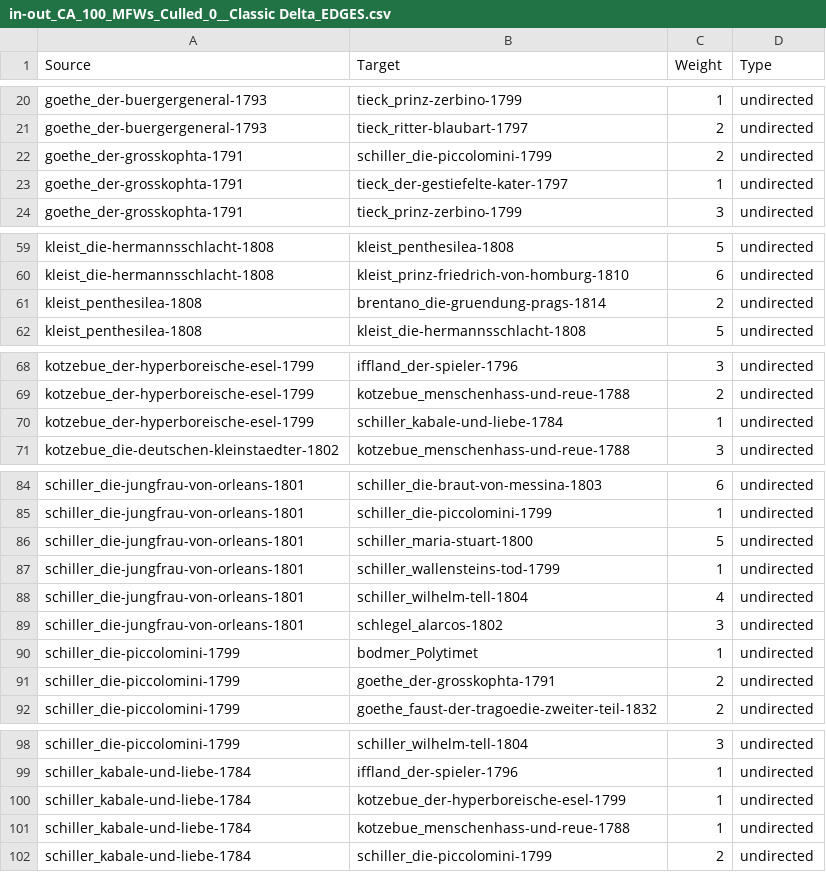
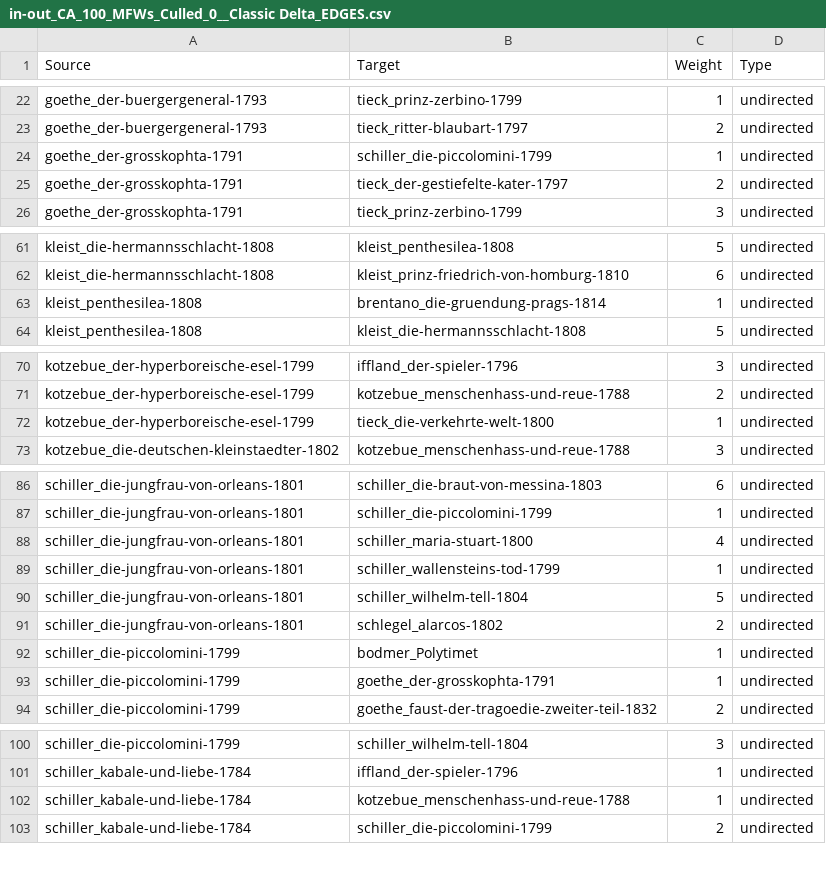
Before and after one commit to esteeschwarz/ETCRA5_dd23, a CSV file: R/stylo/in-out/in-out_CA_100_MFWs_Culled_0__Classic Delta_EDGES.csv, drawn as a sheet; only a part is shown, gaps mark what is left out; the diff covers the shown part only.

```diff
--- a/R/stylo/in-out/in-out_CA_100_MFWs_Culled_0__Classic Delta_EDGES.csv
+++ b/R/stylo/in-out/in-out_CA_100_MFWs_Culled_0__Classic Delta_EDGES.csv
@@ -21,4 +23,4 @@ goethe_der-buergergeneral-1793,tieck_prinz-zerbino-1799,1,undirected
 goethe_der-buergergeneral-1793,tieck_ritter-blaubart-1797,2,undirected
-goethe_der-grosskophta-1791,schiller_die-piccolomini-1799,2,undirected
-goethe_der-grosskophta-1791,tieck_der-gestiefelte-kater-1797,1,undirected
+goethe_der-grosskophta-1791,schiller_die-piccolomini-1799,1,undirected
+goethe_der-grosskophta-1791,tieck_der-gestiefelte-kater-1797,2,undirected
 goethe_der-grosskophta-1791,tieck_prinz-zerbino-1799,3,undirected
@@ -60,3 +62,3 @@ kleist_die-hermannsschlacht-1808,kleist_penthesilea-1808,5,undirected
 kleist_die-hermannsschlacht-1808,kleist_prinz-friedrich-von-homburg-1810,6,undirected
-kleist_penthesilea-1808,brentano_die-gruendung-prags-1814,2,undirected
+kleist_penthesilea-1808,brentano_die-gruendung-prags-1814,1,undirected
 kleist_penthesilea-1808,kleist_die-hermannsschlacht-1808,5,undirected
@@ -69,3 +71,3 @@ kotzebue_der-hyperboreische-esel-1799,iffland_der-spieler-1796,3,undirected
 kotzebue_der-hyperboreische-esel-1799,kotzebue_menschenhass-und-reue-1788,2,undirected
-kotzebue_der-hyperboreische-esel-1799,schiller_kabale-und-liebe-1784,1,undirected
+kotzebue_der-hyperboreische-esel-1799,tieck_die-verkehrte-welt-1800,1,undirected
 kotzebue_die-deutschen-kleinstaedter-1802,kotzebue_menschenhass-und-reue-1788,3,undirected
@@ -85,8 +87,8 @@ schiller_die-jungfrau-von-orleans-1801,schiller_die-braut-von-messina-1803,6,und
 schiller_die-jungfrau-von-orleans-1801,schiller_die-piccolomini-1799,1,undirected
-schiller_die-jungfrau-von-orleans-1801,schiller_maria-stuart-1800,5,undirected
+schiller_die-jungfrau-von-orleans-1801,schiller_maria-stuart-1800,4,undirected
 schiller_die-jungfrau-von-orleans-1801,schiller_wallensteins-tod-1799,1,undirected
-schiller_die-jungfrau-von-orleans-1801,schiller_wilhelm-tell-1804,4,undirected
-schiller_die-jungfrau-von-orleans-1801,schlegel_alarcos-1802,3,undirected
+schiller_die-jungfrau-von-orleans-1801,schiller_wilhelm-tell-1804,5,undirected
+schiller_die-jungfrau-von-orleans-1801,schlegel_alarcos-1802,2,undirected
 schiller_die-piccolomini-1799,bodmer_Polytimet,1,undirected
-schiller_die-piccolomini-1799,goethe_der-grosskophta-1791,2,undirected
+schiller_die-piccolomini-1799,goethe_der-grosskophta-1791,1,undirected
 schiller_die-piccolomini-1799,goethe_faust-der-tragoedie-zweiter-teil-1832,2,undirected
@@ -99,3 +101,2 @@ schiller_die-piccolomini-1799,schiller_wilhelm-tell-1804,3,undirected
 schiller_kabale-und-liebe-1784,iffland_der-spieler-1796,1,undirected
-schiller_kabale-und-liebe-1784,kotzebue_der-hyperboreische-esel-1799,1,undirected
 schiller_kabale-und-liebe-1784,kotzebue_menschenhass-und-reue-1788,1,undirected
```
Also changed, not shown: 6 added rows, 3 removed rows and 15 edited cells elsewhere in this file, 10 other files.
